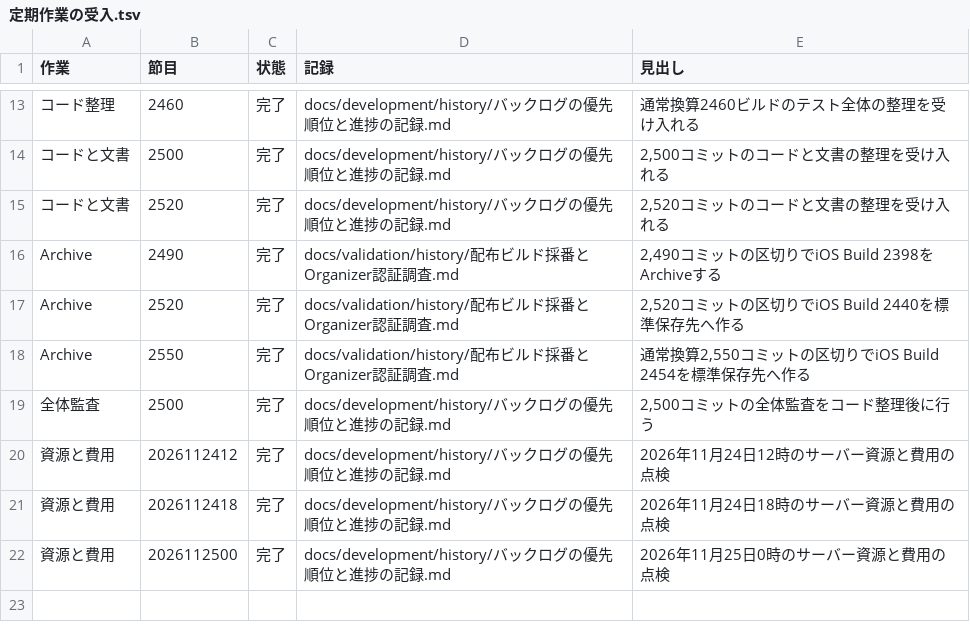
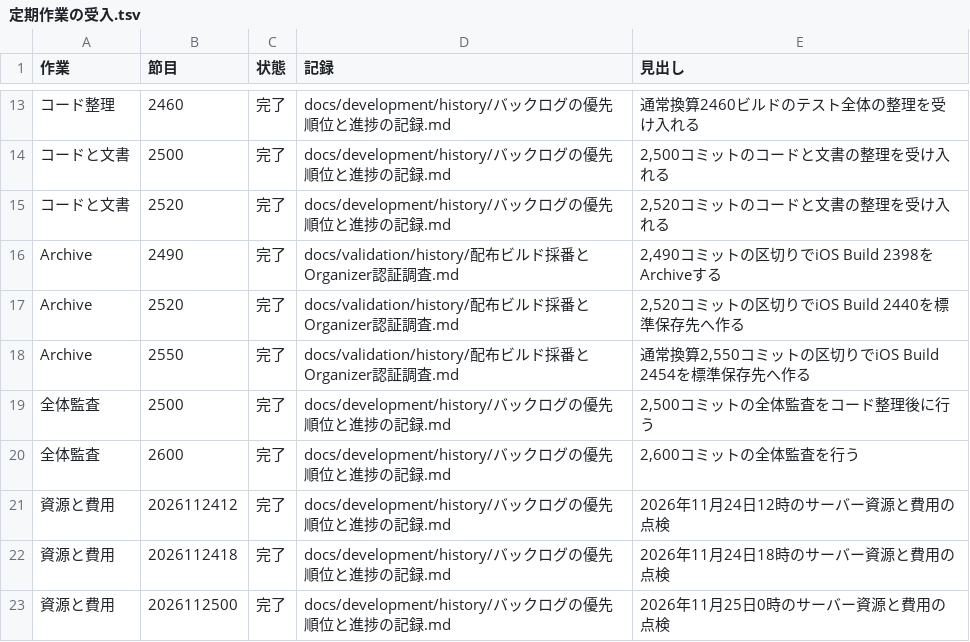
Before and after one commit to eroccowaruico/RideCom, a TSV file: docs/development/history/定期作業の受入.tsv, drawn as a sheet; only a part is shown, gaps mark what is left out; the diff names each change by its address in the sheet, - before the commit and + after, or states it on an @@ line.

```diff
--- a/docs/development/history/定期作業の受入.tsv
+++ b/docs/development/history/定期作業の受入.tsv
+row 20: 全体監査 | 2600 | 完了 | docs/development/history/バックログの優先順位と進捗の記録.md | 2,600コミットの全体監査を行う
```
Also changed, not shown: 2 other files.
